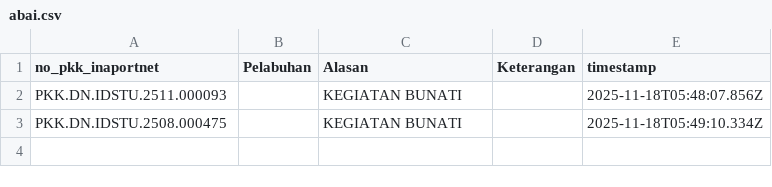
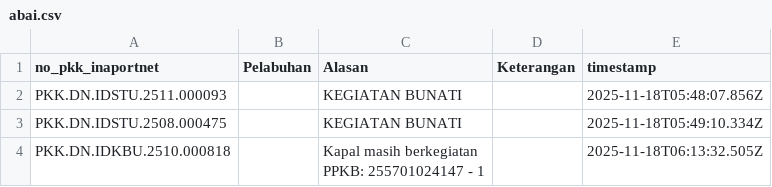
Before and after one commit to Hadi197/Outstanding, a CSV file: abai.csv, drawn as a sheet.

Commit message:
Update abai.csv - 2025-11-18T06:13:32.566Z

```diff
--- a/abai.csv
+++ b/abai.csv
@@ -3 +3,3 @@ no_pkk_inaportnet,Pelabuhan,Alasan,Keterangan,timestamp
 "PKK.DN.IDSTU.2508.000475","","KEGIATAN BUNATI","",2025-11-18T05:49:10.334Z
+"PKK.DN.IDKBU.2510.000818","","Kapal masih berkegiatan
+PPKB: 255701024147 - 1","",2025-11-18T06:13:32.505Z
```
